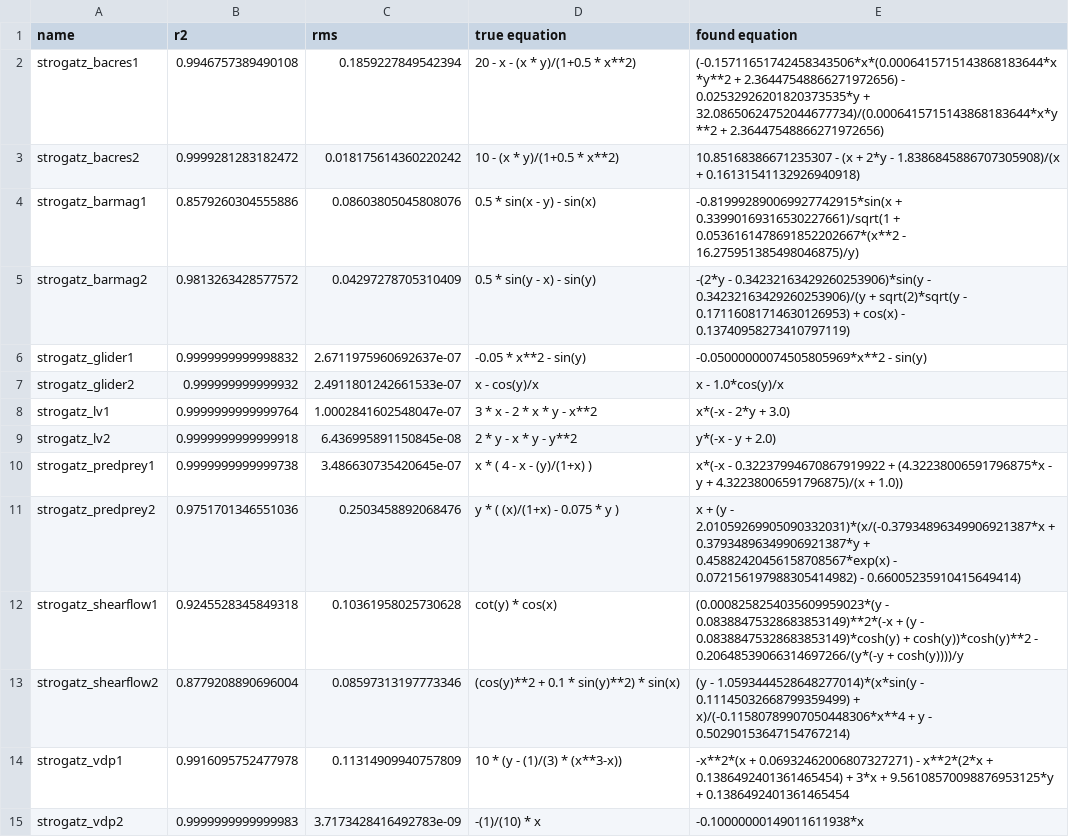
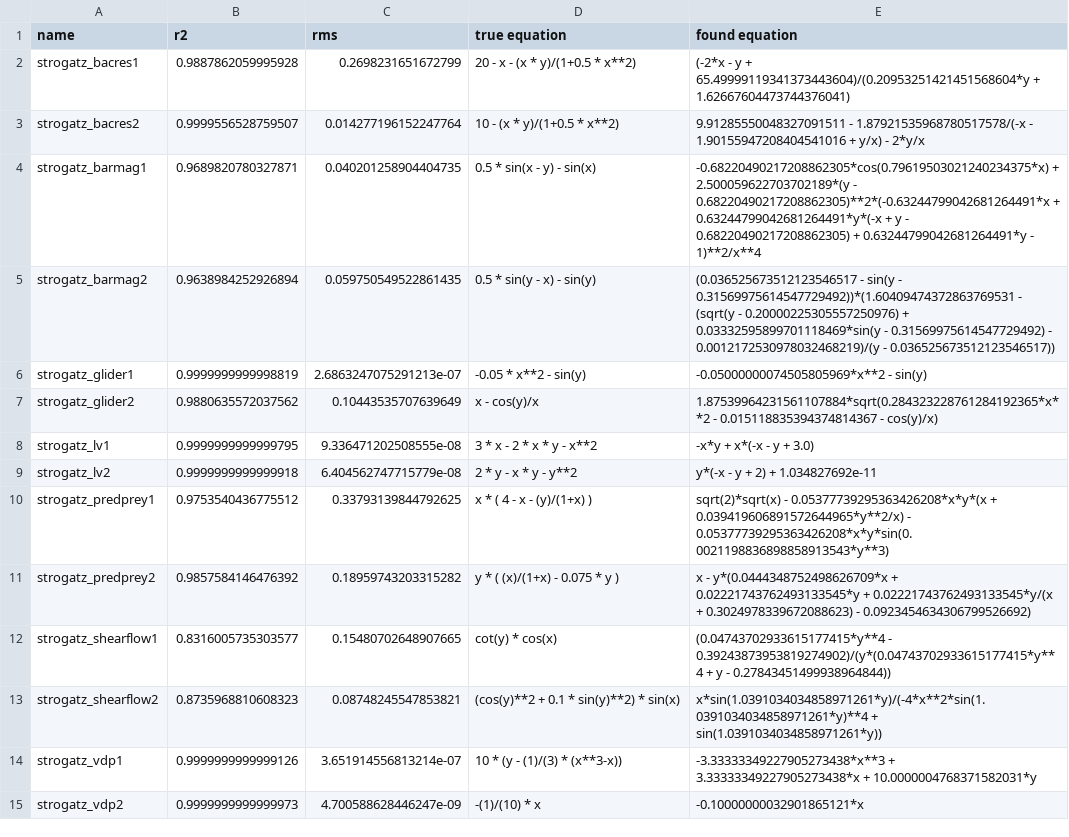
Before and after one commit to janoPig/HROCH, a CSV file: ci-test/results/strogatz_linux.csv, drawn as a sheet.

Commit message:
Commit from GitHub Actions (Strogatz - linux)

```diff
--- a/ci-test/results/strogatz_linux.csv
+++ b/ci-test/results/strogatz_linux.csv
@@ -1,15 +1,15 @@
 name,r2,rms,true equation,found equation
-strogatz_bacres1,0.9946757389490108,0.1859227849542394, 20 - x - (x * y)/(1+0.5 * x**2),(-0.15711651742458343506*x*(0.0006415715143868183644*x*y**2 + 2.36447548866271972656) - 0.02532926201820373535*y + 32.08650624752044677734)/(0.0006415715143868183644*x*y**2 + 2.36447548866271972656)
-strogatz_bacres2,0.9999281283182472,0.018175614360220242, 10 - (x * y)/(1+0.5 * x**2),10.85168386671235307 - (x + 2*y - 1.8386845886707305908)/(x + 0.16131541132926940918)
-strogatz_barmag1,0.8579260304555886,0.08603805045808076, 0.5 * sin(x - y) - sin(x),-0.819992890069927742915*sin(x + 0.33990169316530227661)/sqrt(1 + 0.0536161478691852202667*(x**2 - 16.275951385498046875)/y)
-strogatz_barmag2,0.9813263428577572,0.04297278705310409, 0.5 * sin(y - x) - sin(y),-(2*y - 0.34232163429260253906)*sin(y - 0.34232163429260253906)/(y + sqrt(2)*sqrt(y - 0.17116081714630126953) + cos(x) - 0.13740958273410797119)
-strogatz_glider1,0.9999999999998832,2.6711975960692637e-07, -0.05 * x**2 - sin(y),-0.05000000074505805969*x**2 - sin(y)
-strogatz_glider2,0.999999999999932,2.4911801242661533e-07, x - cos(y)/x,x - 1.0*cos(y)/x
-strogatz_lv1,0.9999999999999764,1.0002841602548047e-07, 3  * x - 2  * x * y - x**2,x*(-x - 2*y + 3.0)
-strogatz_lv2,0.9999999999999918,6.436995891150845e-08, 2 * y - x * y - y**2,y*(-x - y + 2.0)
-strogatz_predprey1,0.9999999999999738,3.486630735420645e-07, x  * ( 4 - x - (y)/(1+x) ),x*(-x - 0.32237994670867919922 + (4.32238006591796875*x - y + 4.32238006591796875)/(x + 1.0))
-strogatz_predprey2,0.9751701346551036,0.2503458892068476, y * ( (x)/(1+x) - 0.075 * y ),x + (y - 2.01059269905090332031)*(x/(-0.37934896349906921387*x + 0.37934896349906921387*y + 0.45882420456158708567*exp(x) - 0.072156197988305414982) - 0.66005235910415649414)
-strogatz_shearflow1,0.9245528345849318,0.10361958025730628, cot(y) * cos(x),(0.0008258254035609959023*(y - 0.08388475328683853149)**2*(-x + (y - 0.08388475328683853149)*cosh(y) + cosh(y))*cosh(y)**2 - 0.20648539066314697266/(y*(-y + cosh(y))))/y
-strogatz_shearflow2,0.8779208890696004,0.08597313197773346, (cos(y)**2 + 0.1 *  sin(y)**2) * sin(x),(y - 1.0593444528648277014)*(x*sin(y - 0.11145032668799359499) + x)/(-0.11580789907050448306*x**4 + y - 0.50290153647154767214)
-strogatz_vdp1,0.9916095752477978,0.11314909940757809, 10 *  (y - (1)/(3) * (x**3-x)),-x**2*(x + 0.06932462006807327271) - x**2*(2*x + 0.1386492401361465454) + 3*x + 9.56108570098876953125*y + 0.1386492401361465454
-strogatz_vdp2,0.9999999999999983,3.7173428416492783e-09, -(1)/(10) * x,-0.10000000149011611938*x
+strogatz_bacres1,0.9887862059995928,0.2698231651672799, 20 - x - (x * y)/(1+0.5 * x**2),(-2*x - y + 65.49999119341373443604)/(0.20953251421451568604*y + 1.62667604473744376041)
+strogatz_bacres2,0.9999556528759507,0.014277196152247764, 10 - (x * y)/(1+0.5 * x**2),9.91285550048327091511 - 1.87921535968780517578/(-x - 1.90155947208404541016 + y/x) - 2*y/x
+strogatz_barmag1,0.9689820780327871,0.040201258904404735, 0.5 * sin(x - y) - sin(x),-0.68220490217208862305*cos(0.79619503021240234375*x) + 2.500059622703702189*(y - 0.68220490217208862305)**2*(-0.63244799042681264491*x + 0.63244799042681264491*y*(-x + y - 0.68220490217208862305) + 0.63244799042681264491*y - 1)**2/x**4
+strogatz_barmag2,0.9638984252926894,0.059750549522861435, 0.5 * sin(y - x) - sin(y),(0.036525673512123546517 - sin(y - 0.31569975614547729492))*(1.60409474372863769531 - (sqrt(y - 0.20000225305557250976) + 0.03332595899701118469*sin(y - 0.31569975614547729492) - 0.0012172530978032468219)/(y - 0.036525673512123546517))
+strogatz_glider1,0.9999999999998819,2.6863247075291213e-07, -0.05 * x**2 - sin(y),-0.05000000074505805969*x**2 - sin(y)
+strogatz_glider2,0.9880635572037562,0.10443535707639649, x - cos(y)/x,1.87539964231561107884*sqrt(0.284323228761284192365*x**2 - 0.015118835394374814367 - cos(y)/x)
+strogatz_lv1,0.9999999999999795,9.336471202508555e-08, 3  * x - 2  * x * y - x**2,-x*y + x*(-x - y + 3.0)
+strogatz_lv2,0.9999999999999918,6.404562747715779e-08, 2 * y - x * y - y**2,y*(-x - y + 2) + 1.034827692e-11
+strogatz_predprey1,0.9753540436775512,0.33793139844792625, x  * ( 4 - x - (y)/(1+x) ),sqrt(2)*sqrt(x) - 0.05377739295363426208*x*y*(x + 0.039419606891572644965*y**2/x) - 0.05377739295363426208*x*y*sin(0.0021198836898858913543*y**3)
+strogatz_predprey2,0.9857584146476392,0.18959743203315282, y * ( (x)/(1+x) - 0.075 * y ),x - y*(0.0444348752498626709*x + 0.02221743762493133545*y + 0.02221743762493133545*y/(x + 0.3024978339672088623) - 0.0923454634306799526692)
+strogatz_shearflow1,0.8316005735303577,0.15480702648907665, cot(y) * cos(x),(0.04743702933615177415*y**4 - 0.39243873953819274902)/(y*(0.04743702933615177415*y**4 + y - 0.27843451499938964844))
+strogatz_shearflow2,0.8735968810608323,0.08748245547853821, (cos(y)**2 + 0.1 *  sin(y)**2) * sin(x),x*sin(1.0391034034858971261*y)/(-4*x**2*sin(1.0391034034858971261*y)**4 + sin(1.0391034034858971261*y))
+strogatz_vdp1,0.9999999999999126,3.651914556813214e-07, 10 *  (y - (1)/(3) * (x**3-x)),-3.33333349227905273438*x**3 + 3.33333349227905273438*x + 10.0000004768371582031*y
+strogatz_vdp2,0.9999999999999973,4.700588628446247e-09, -(1)/(10) * x,-0.10000000032901865121*x
```
